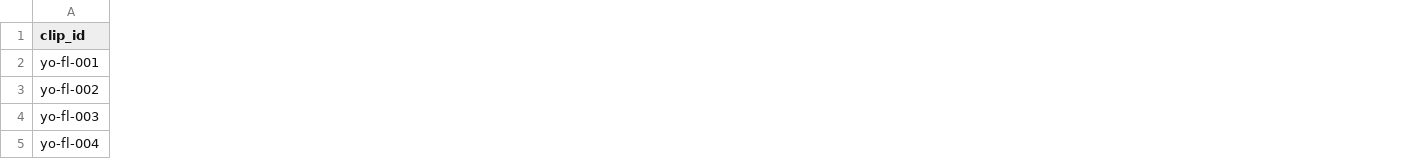
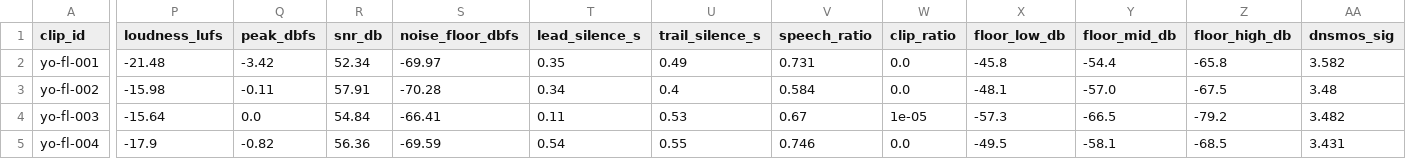
Before and after one commit to davidguzmanr/Multilingual-MOS, a CSV file: audios/Yoruba/ground-truth/FLEURS/metadata.csv, drawn as a sheet; only a part is shown, gaps mark what is left out; the diff covers the shown part only; the diff names each change by its address in the sheet, - before the commit and + after, or states it on an @@ line.

```diff
--- a/audios/Yoruba/ground-truth/FLEURS/metadata.csv
+++ b/audios/Yoruba/ground-truth/FLEURS/metadata.csv
+column P (loudness_lufs), rows 2-5: -21.48 | -15.98 | -15.64 | -17.9
+column Q (peak_dbfs), rows 2-5: -3.42 | -0.11 | 0.0 | -0.82
+column R (snr_db), rows 2-5: 52.34 | 57.91 | 54.84 | 56.36
+column S (noise_floor_dbfs), rows 2-5: -69.97 | -70.28 | -66.41 | -69.59
+column T (lead_silence_s), rows 2-5: 0.35 | 0.34 | 0.11 | 0.54
+column U (trail_silence_s), rows 2-5: 0.49 | 0.4 | 0.53 | 0.55
+column V (speech_ratio), rows 2-5: 0.731 | 0.584 | 0.67 | 0.746
+column W (clip_ratio), rows 2-5: 0.0 | 0.0 | 1e-05 | 0.0
+column X (floor_low_db), rows 2-5: -45.8 | -48.1 | -57.3 | -49.5
+column Y (floor_mid_db), rows 2-5: -54.4 | -57.0 | -66.5 | -58.1
+column Z (floor_high_db), rows 2-5: -65.8 | -67.5 | -79.2 | -68.5
+column AA (dnsmos_sig), rows 2-5: 3.582 | 3.48 | 3.482 | 3.431
```
Also changed, not shown: 7 added columns and 33 edited cells elsewhere in this file, audios/Hausa/ground-truth/Common Voice/metadata.csv, audios/Hausa/ground-truth/FLEURS/metadata.csv, 40 other files.
